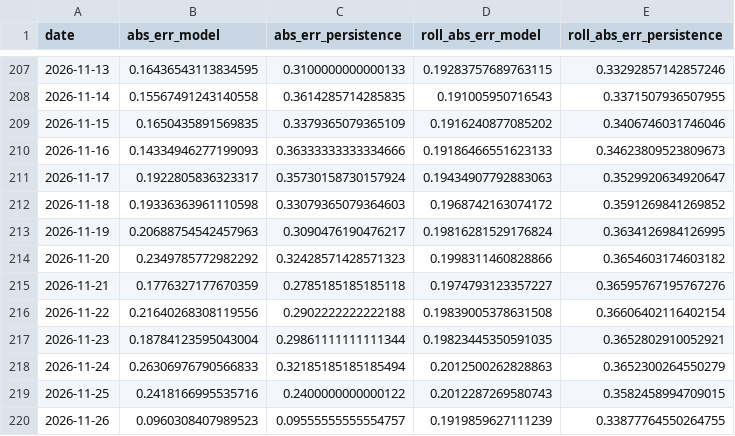
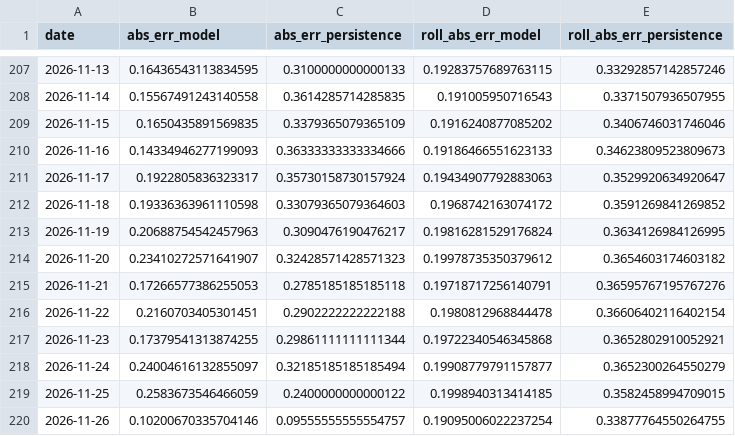
Before and after one commit to Zeref538/apaw, a CSV file: eval/learning_curve.csv, drawn as a sheet; only a part is shown, gaps mark what is left out.

```diff
--- a/eval/learning_curve.csv
+++ b/eval/learning_curve.csv
@@ -213,8 +213,8 @@ date,abs_err_model,abs_err_persistence,roll_abs_err_model,roll_abs_err_persisten
 2026-11-19,0.20688754542457963,0.3090476190476217,0.19816281529176824,0.3634126984126995
-2026-11-20,0.2349785772982292,0.32428571428571323,0.1998311460828866,0.3654603174603182
-2026-11-21,0.1776327177670359,0.2785185185185118,0.1974793123357227,0.36595767195767276
-2026-11-22,0.21640268308119556,0.2902222222222188,0.19839005378631508,0.36606402116402154
-2026-11-23,0.18784123595043004,0.29861111111111344,0.19823445350591035,0.3652802910052921
-2026-11-24,0.26306976790566833,0.32185185185185494,0.2012500262828863,0.3652300264550279
-2026-11-25,0.2418166995535716,0.2400000000000122,0.2012287269580743,0.3582458994709015
-2026-11-26,0.0960308407989523,0.09555555555554757,0.1919859627111239,0.33877764550264755
+2026-11-20,0.23410272571641907,0.32428571428571323,0.19978735350379612,0.3654603174603182
+2026-11-21,0.17266577386255053,0.2785185185185118,0.19718717256140791,0.36595767195767276
+2026-11-22,0.2160703405301451,0.2902222222222188,0.1980812968844478,0.36606402116402154
+2026-11-23,0.17379541313874255,0.29861111111111344,0.19722340546345868,0.3652802910052921
+2026-11-24,0.24004616132855097,0.32185185185185494,0.19908779791157877,0.3652300264550279
+2026-11-25,0.2583673546466059,0.2400000000000122,0.1998940313414185,0.3582458994709015
+2026-11-26,0.10200670335704146,0.09555555555554757,0.19095006022237254,0.33877764550264755
```
Also changed, not shown: data/basin_status.csv, data/dam_levels.csv, 6 other files.
